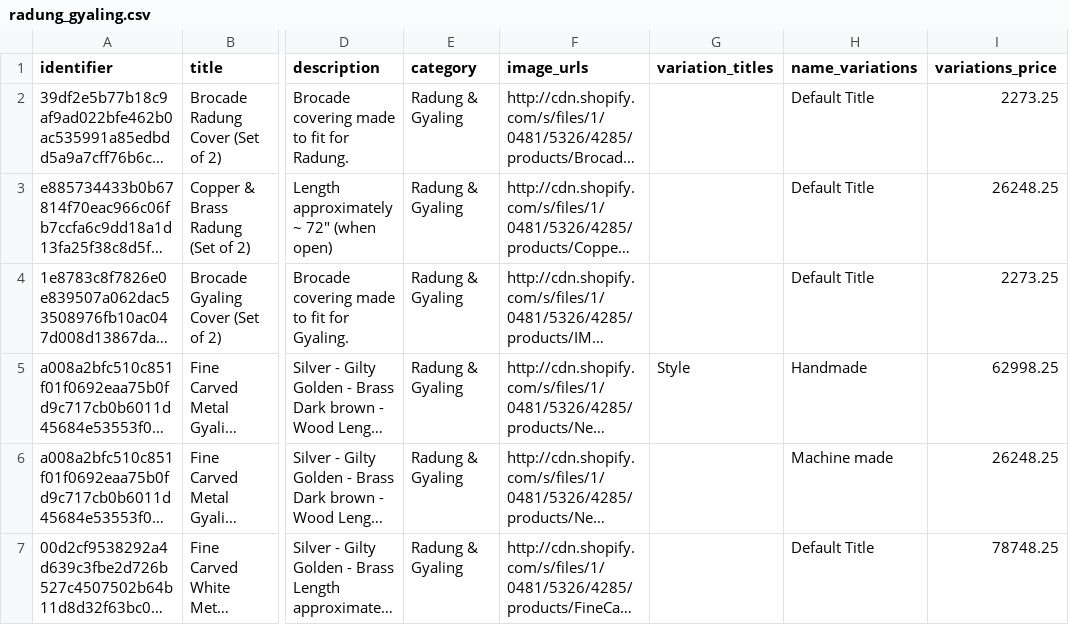
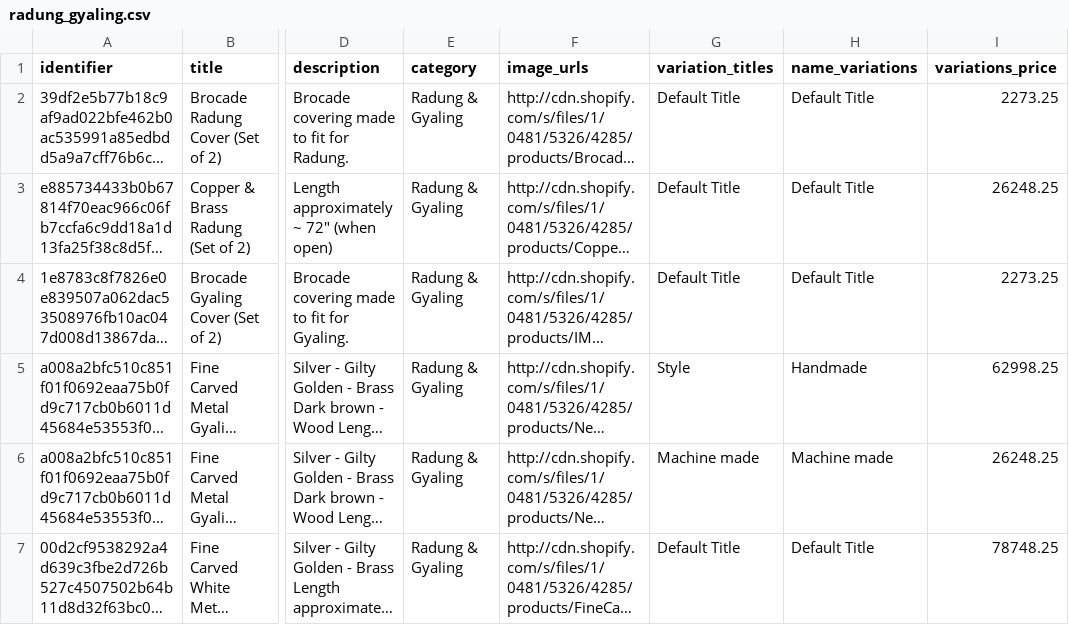
Before and after one commit to TumashenkaAliaksandr/mother_pars, a CSV file: templates/folkbazar/done_csv/radung_gyaling.csv, drawn as a sheet; only a part is shown, gaps mark what is left out; long unchanged cells end in …; the diff names each change by its address in the sheet, - before the commit and + after, or states it on an @@ line.

```diff
--- a/templates/folkbazar/done_csv/radung_gyaling.csv
+++ b/templates/folkbazar/done_csv/radung_gyaling.csv
-G2:G4 (variation_titles): (empty)
+G2:G4 (variation_titles): Default Title
-G6 (variation_titles): (empty)
+G6 (variation_titles): Machine made
-G7 (variation_titles): (empty)
+G7 (variation_titles): Default Title
```
Also changed, not shown: templates/folkbazar/urls_csv/urls_folkbazar_radung_gyaling.csv, 4 other files.
